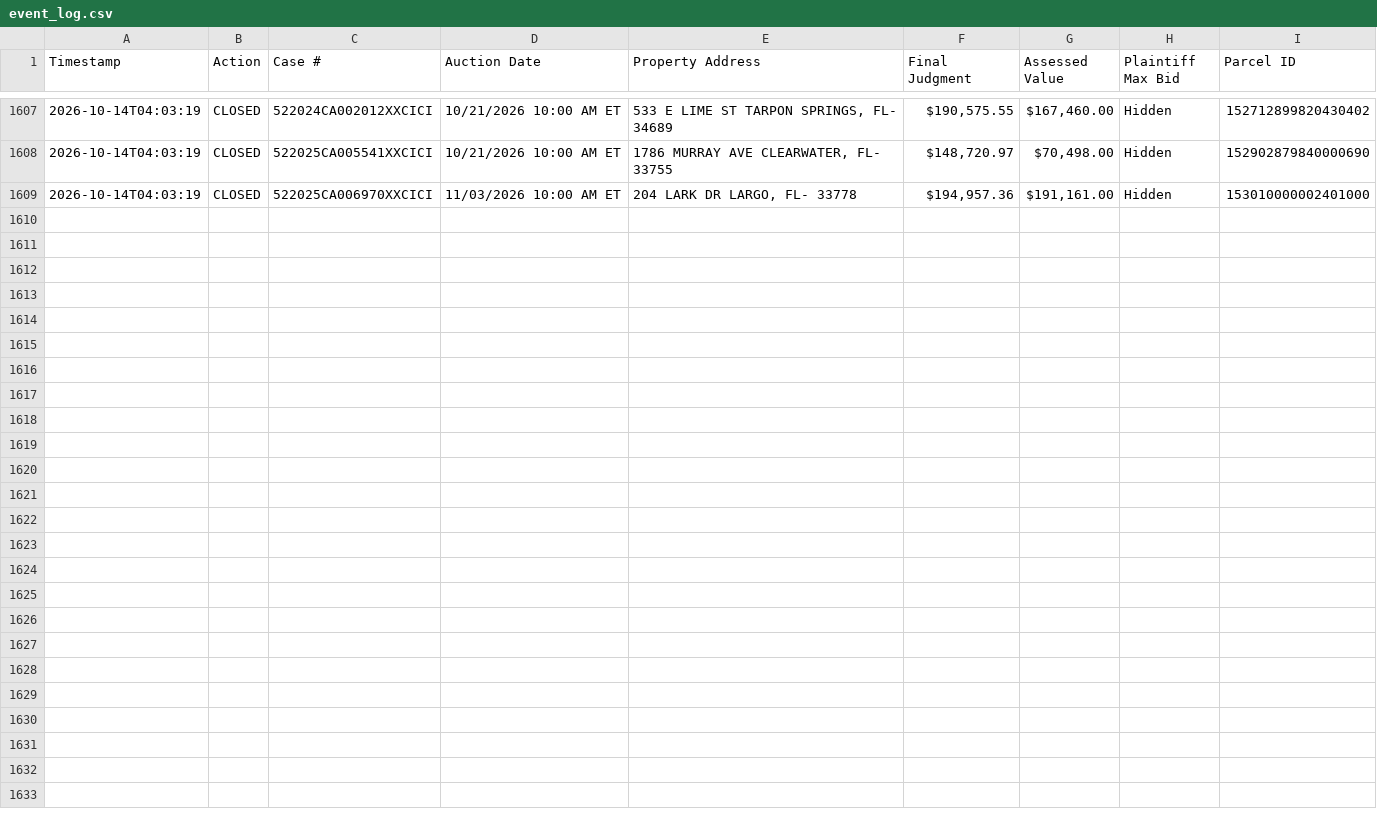
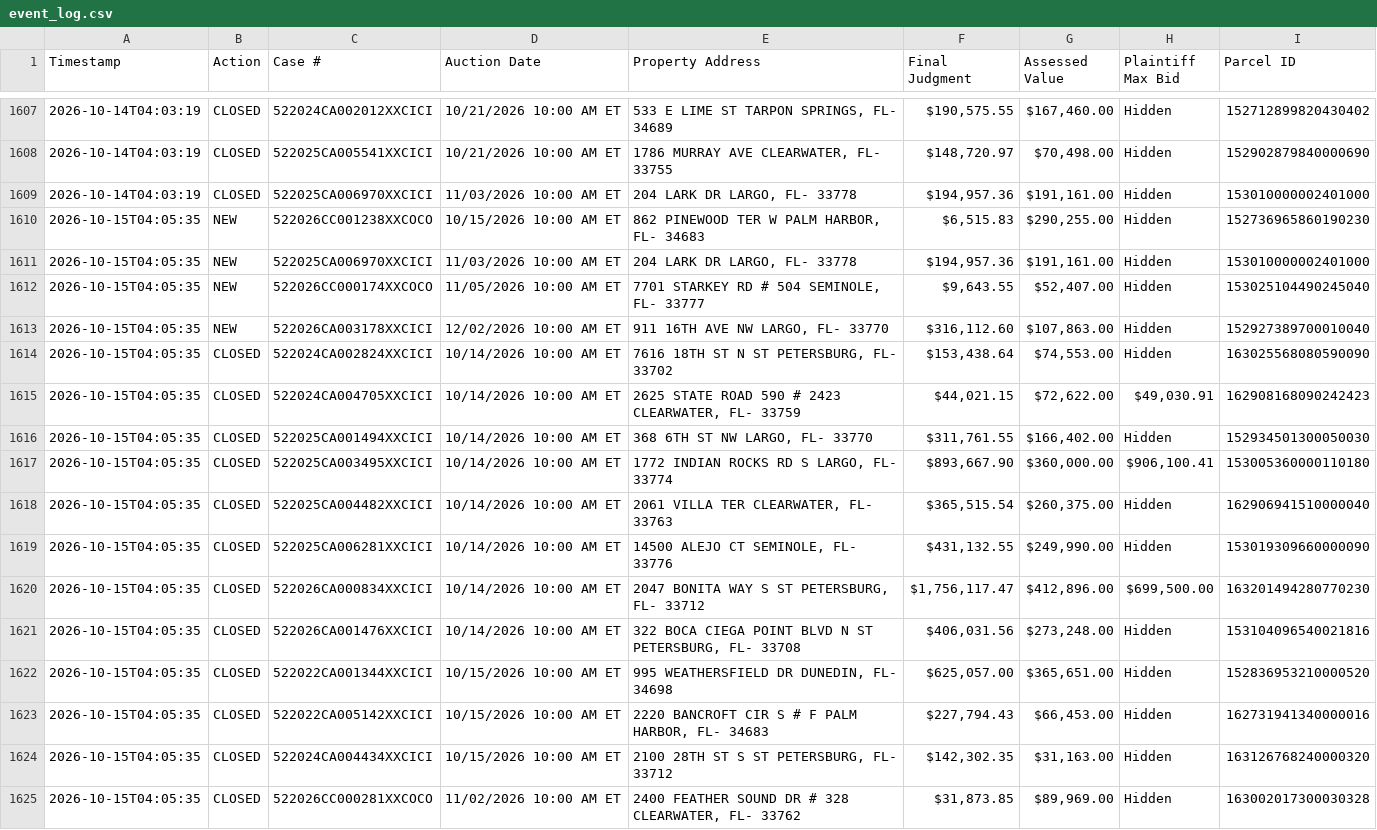
Before and after one commit to figlesias7/realforeclose, a CSV file: data/event_log.csv, drawn as a sheet; only a part is shown, gaps mark what is left out; the diff names each change by its address in the sheet, - before the commit and + after, or states it on an @@ line.

```diff
--- a/data/event_log.csv
+++ b/data/event_log.csv
+row 1610: 2026-10-15T04:05:35 | NEW | 522026CC001238XXCOCO | 10/15/2026 10:00 AM ET | 862 PINEWOOD TER W PALM HARBOR, FL- 34683 | $6,515.83 | $290,255.00 | Hidden | 152736965860190230
+row 1611: 2026-10-15T04:05:35 | NEW | 522025CA006970XXCICI | 11/03/2026 10:00 AM ET | 204 LARK DR LARGO, FL- 33778 | $194,957.36 | $191,161.00 | Hidden | 153010000002401000
+row 1612: 2026-10-15T04:05:35 | NEW | 522026CC000174XXCOCO | 11/05/2026 10:00 AM ET | 7701 STARKEY RD # 504 SEMINOLE, FL- 33777 | $9,643.55 | $52,407.00 | Hidden | 153025104490245040
+row 1613: 2026-10-15T04:05:35 | NEW | 522026CA003178XXCICI | 12/02/2026 10:00 AM ET | 911 16TH AVE NW LARGO, FL- 33770 | $316,112.60 | $107,863.00 | Hidden | 152927389700010040
+row 1614: 2026-10-15T04:05:35 | CLOSED | 522024CA002824XXCICI | 10/14/2026 10:00 AM ET | 7616 18TH ST N ST PETERSBURG, FL- 33702 | $153,438.64 | $74,553.00 | Hidden | 163025568080590090
+row 1615: 2026-10-15T04:05:35 | CLOSED | 522024CA004705XXCICI | 10/14/2026 10:00 AM ET | 2625 STATE ROAD 590 # 2423 CLEARWATER, FL- 33759 | $44,021.15 | $72,622.00 | $49,030.91 | 162908168090242423
+row 1616: 2026-10-15T04:05:35 | CLOSED | 522025CA001494XXCICI | 10/14/2026 10:00 AM ET | 368 6TH ST NW LARGO, FL- 33770 | $311,761.55 | $166,402.00 | Hidden | 152934501300050030
+row 1617: 2026-10-15T04:05:35 | CLOSED | 522025CA003495XXCICI | 10/14/2026 10:00 AM ET | 1772 INDIAN ROCKS RD S LARGO, FL- 33774 | $893,667.90 | $360,000.00 | $906,100.41 | 153005360000110180
+row 1618: 2026-10-15T04:05:35 | CLOSED | 522025CA004482XXCICI | 10/14/2026 10:00 AM ET | 2061 VILLA TER CLEARWATER, FL- 33763 | $365,515.54 | $260,375.00 | Hidden | 162906941510000040
+row 1619: 2026-10-15T04:05:35 | CLOSED | 522025CA006281XXCICI | 10/14/2026 10:00 AM ET | 14500 ALEJO CT SEMINOLE, FL- 33776 | $431,132.55 | $249,990.00 | Hidden | 153019309660000090
+row 1620: 2026-10-15T04:05:35 | CLOSED | 522026CA000834XXCICI | 10/14/2026 10:00 AM ET | 2047 BONITA WAY S ST PETERSBURG, FL- 33712 | $1,756,117.47 | $412,896.00 | $699,500.00 | 163201494280770230
+row 1621: 2026-10-15T04:05:35 | CLOSED | 522026CA001476XXCICI | 10/14/2026 10:00 AM ET | 322 BOCA CIEGA POINT BLVD N ST PETERSBURG, FL- 33708 | $406,031.56 | $273,248.00 | Hidden | 153104096540021816
+row 1622: 2026-10-15T04:05:35 | CLOSED | 522022CA001344XXCICI | 10/15/2026 10:00 AM ET | 995 WEATHERSFIELD DR DUNEDIN, FL- 34698 | $625,057.00 | $365,651.00 | Hidden | 152836953210000520
+row 1623: 2026-10-15T04:05:35 | CLOSED | 522022CA005142XXCICI | 10/15/2026 10:00 AM ET | 2220 BANCROFT CIR S # F PALM HARBOR, FL- 34683 | $227,794.43 | $66,453.00 | Hidden | 162731941340000016
+row 1624: 2026-10-15T04:05:35 | CLOSED | 522024CA004434XXCICI | 10/15/2026 10:00 AM ET | 2100 28TH ST S ST PETERSBURG, FL- 33712 | $142,302.35 | $31,163.00 | Hidden | 163126768240000320
+row 1625: 2026-10-15T04:05:35 | CLOSED | 522026CC000281XXCOCO | 11/02/2026 10:00 AM ET | 2400 FEATHER SOUND DR # 328 CLEARWATER, FL- 33762 | $31,873.85 | $89,969.00 | Hidden | 163002017300030328
```
Also changed, not shown: data/active_foreclosures.csv, data/all_seen.csv, 3 other files.
